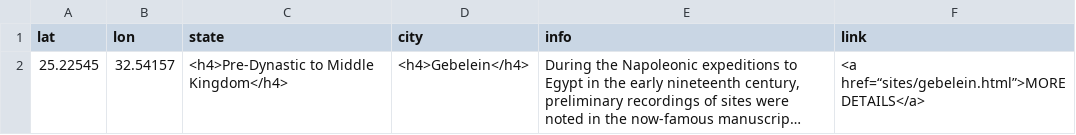
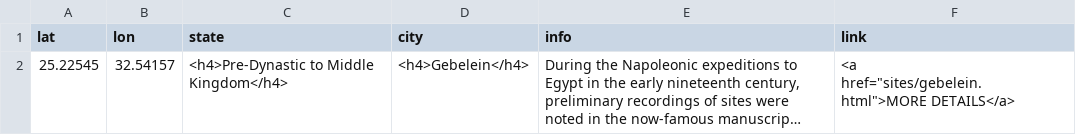
Before and after one commit to msu-anthropology/daea-fs14, a CSV file: sites/aa-sites-popup.csv, drawn as a sheet; long unchanged cells end in …; the diff names each change by its address in the sheet, - before the commit and + after, or states it on an @@ line.

Commit message:
Update aa-sites-popup.csv

```diff
--- a/sites/aa-sites-popup.csv
+++ b/sites/aa-sites-popup.csv
-F2 (link): <a href=“sites/gebelein.html”>MORE DETAILS</a>
+F2 (link): <a href="sites/gebelein.html">MORE DETAILS</a>
```
